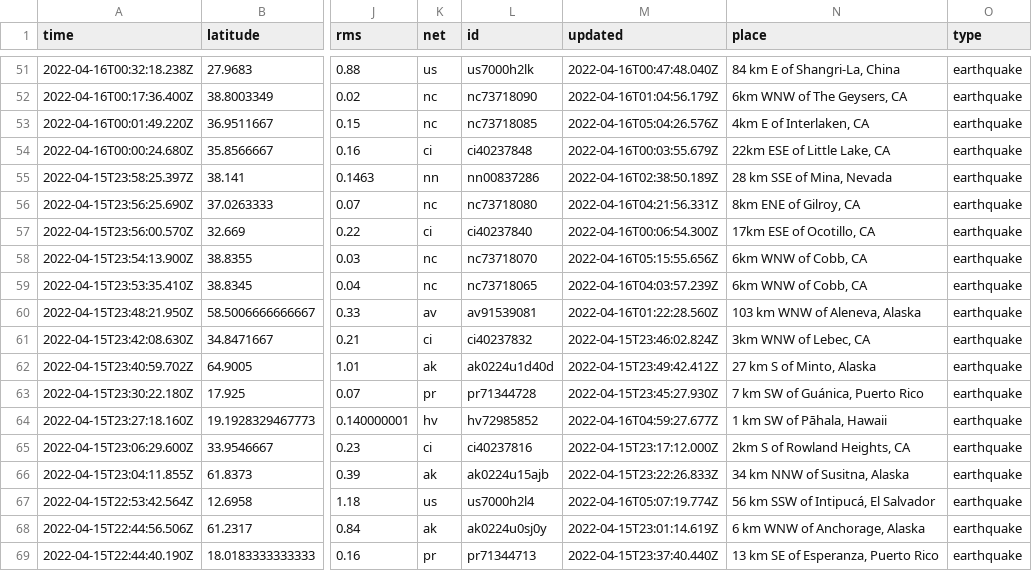
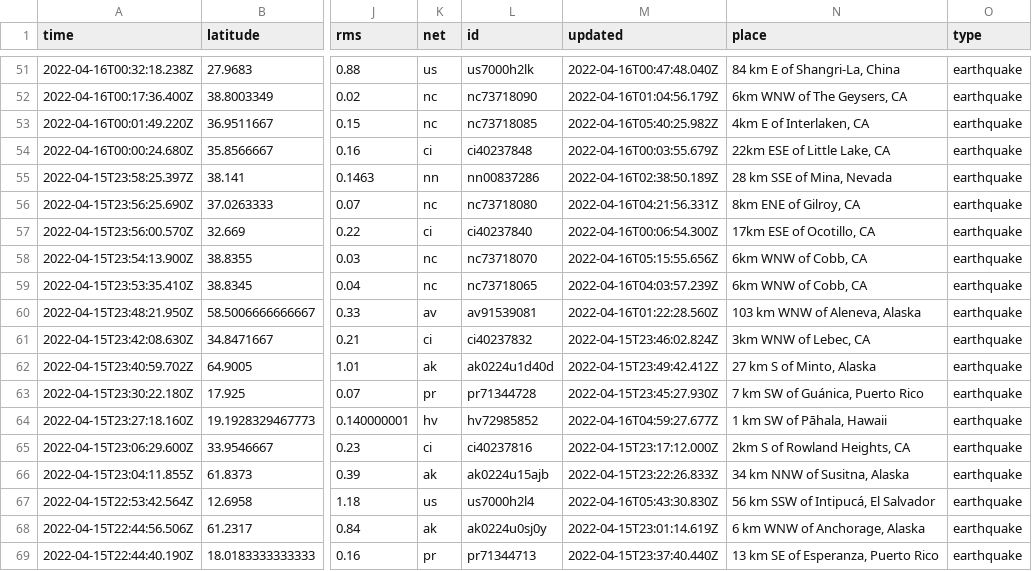
Before and after one commit to awallender/nicar22-github-actions, a CSV file: usgs_current.csv, drawn as a sheet; only a part is shown, gaps mark what is left out; the diff covers the shown part only; the diff names each change by its address in the sheet, - before the commit and + after, or states it on an @@ line.

```diff
--- a/usgs_current.csv
+++ b/usgs_current.csv
-M53 (updated): 2022-04-16T05:04:26.576Z
+M53 (updated): 2022-04-16T05:40:25.982Z
-M67 (updated): 2022-04-16T05:07:19.774Z
+M67 (updated): 2022-04-16T05:43:30.830Z
```
Also changed, not shown: 1 removed row and 5 edited cells elsewhere in this file.
